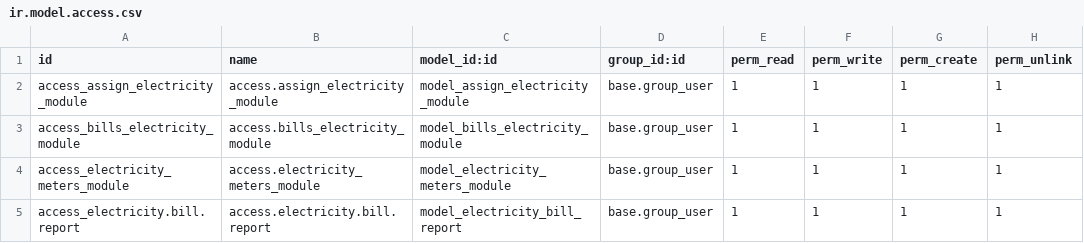
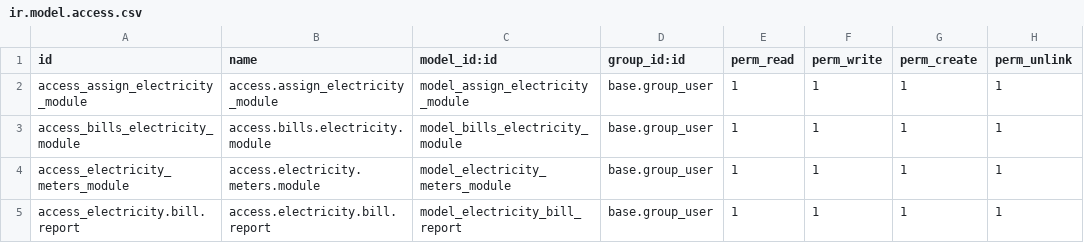
Before and after one commit to Burnaviour/odoo-modules, a CSV file: kkn_electricity_module/security/ir.model.access.csv, drawn as a sheet.

Commit message:
change models naming convention in electricity, pop, mobile and fuel module

```diff
--- a/kkn_electricity_module/security/ir.model.access.csv
+++ b/kkn_electricity_module/security/ir.model.access.csv
@@ -2,4 +2,4 @@ id,name,model_id:id,group_id:id,perm_read,perm_write,perm_create,perm_unlink
 access_assign_electricity_module,access.assign_electricity_module,model_assign_electricity_module,base.group_user,1,1,1,1
-access_bills_electricity_module,access.bills_electricity_module,model_bills_electricity_module,base.group_user,1,1,1,1
-access_electricity_meters_module,access.electricity_meters_module,model_electricity_meters_module,base.group_user,1,1,1,1
+access_bills_electricity_module,access.bills.electricity.module,model_bills_electricity_module,base.group_user,1,1,1,1
+access_electricity_meters_module,access.electricity.meters.module,model_electricity_meters_module,base.group_user,1,1,1,1
 access_electricity.bill.report,access.electricity.bill.report,model_electricity_bill_report,base.group_user,1,1,1,1
```
Also changed, not shown: kkn_mobile_module/security/ir.model.access.csv, kkn_pop_module/security/ir.model.access.csv, 22 other files.
